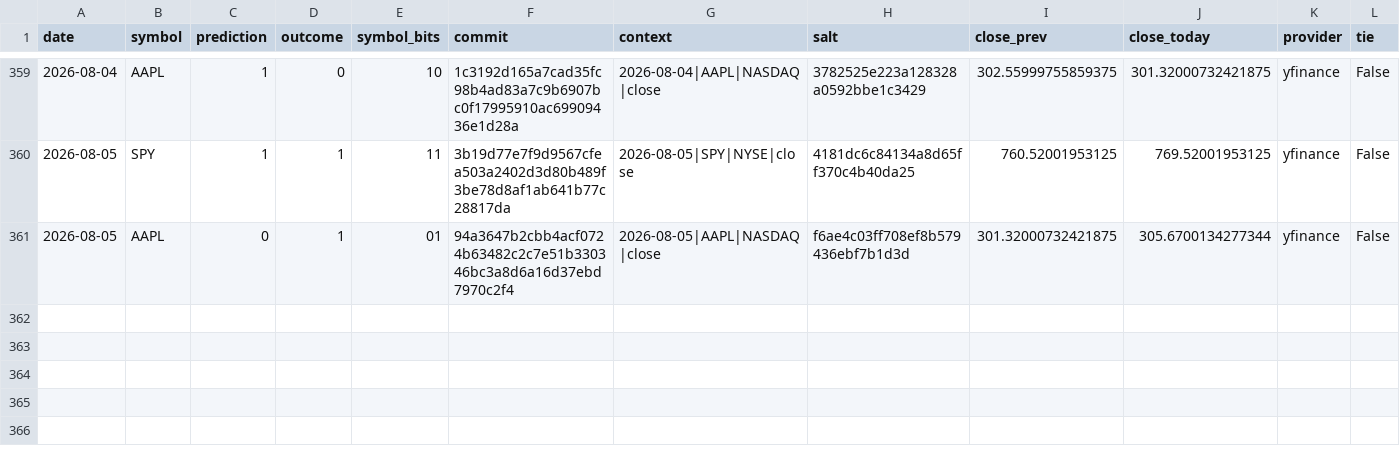
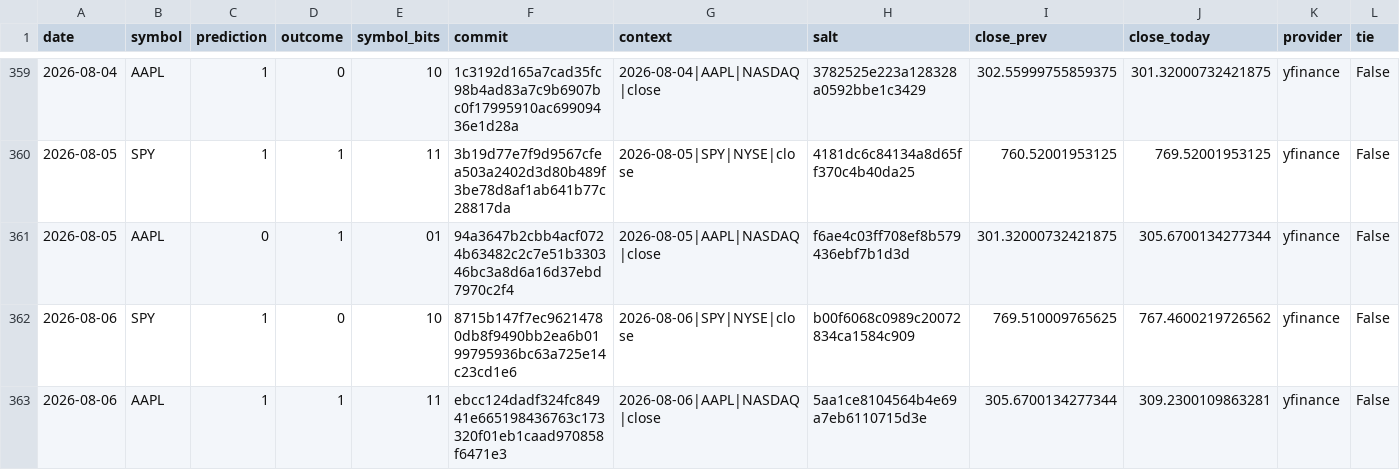
Before and after one commit to pqcnerd/rrpe-drbg, a CSV file: outputs/entropy_log.csv, drawn as a sheet; only a part is shown, gaps mark what is left out; rows hold the shown columns only; the diff names each change by its address in the sheet, - before the commit and + after, or states it on an @@ line.

```diff
--- a/outputs/entropy_log.csv
+++ b/outputs/entropy_log.csv
+row 362: 2026-08-06 | SPY | 1 | 0 | 10 | 8715b147f7ec96214780db8f9490bb2ea6b0199795936bc63a725e14c23cd1e6 | 2026-08-06|SPY|NYSE|close | b00f6068c0989c20072834ca1584c909 | 769.510009765625 | 767.4600219726562 | yfinance | False
+row 363: 2026-08-06 | AAPL | 1 | 1 | 11 | ebcc124dadf324fc84941e665198436763c173320f01eb1caad970858f6471e3 | 2026-08-06|AAPL|NASDAQ|close | 5aa1ce8104564b4e69a7eb6110715d3e | 305.6700134277344 | 309.2300109863281 | yfinance | False
```
Also changed, not shown: 1 other file.
